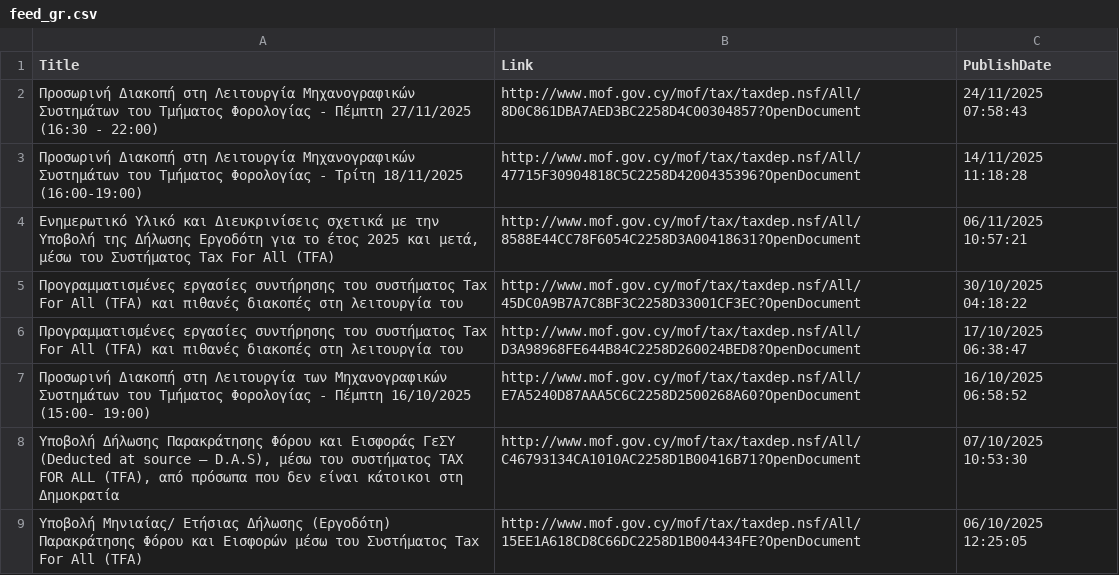
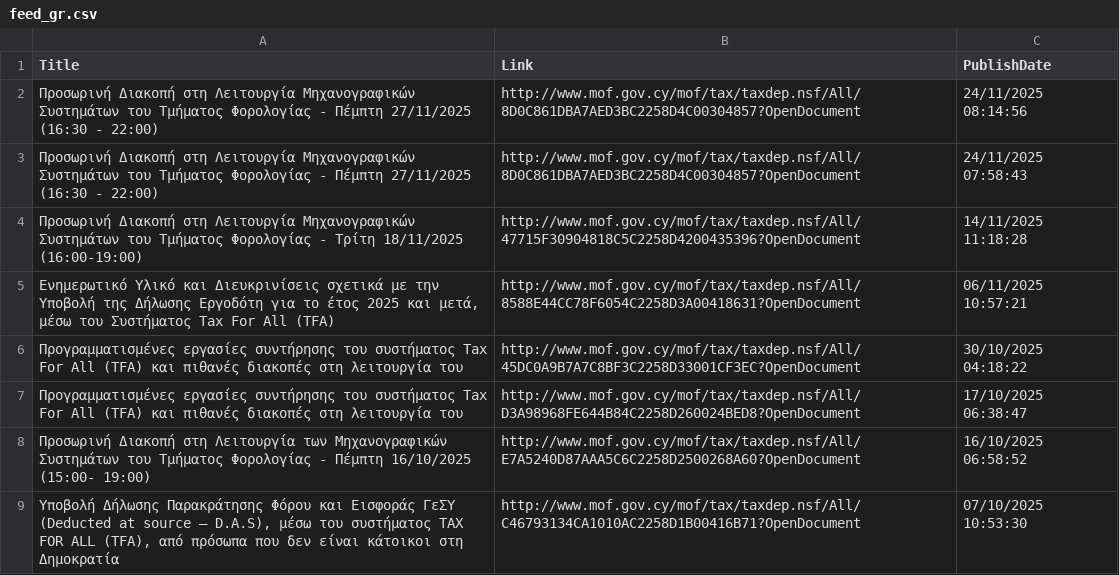
Before and after one commit to kapiosk/MoFTaxRSS, a CSV file: Data/feed_gr.csv, drawn as a sheet; only a part is shown; the shorter side is filled out with more unchanged rows.

Commit message:
Automated commit

```diff
--- a/Data/feed_gr.csv
+++ b/Data/feed_gr.csv
@@ -1,2 +1,3 @@
 Title,Link,PublishDate
+Προσωρινή Διακοπή στη Λειτουργία Μηχανογραφικών Συστημάτων του Τμήματος Φορoλογίας - Πέμπτη 27/11/2025 (16:30 - 22:00),http://www.mof.gov.cy/mof/tax/taxdep.nsf/All/8D0C861DBA7AED3BC2258D4C00304857?OpenDocument,24/11/2025 08:14:56
 Προσωρινή Διακοπή στη Λειτουργία Μηχανογραφικών Συστημάτων του Τμήματος Φορoλογίας - Πέμπτη 27/11/2025 (16:30 - 22:00),http://www.mof.gov.cy/mof/tax/taxdep.nsf/All/8D0C861DBA7AED3BC2258D4C00304857?OpenDocument,24/11/2025 07:58:43
```
